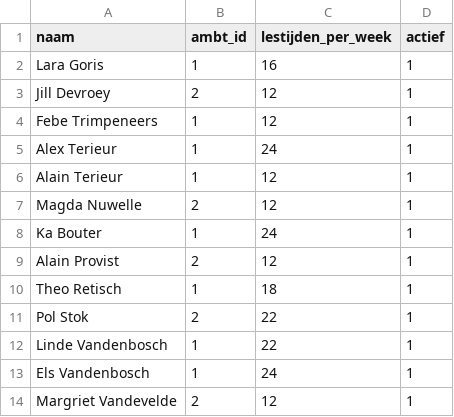
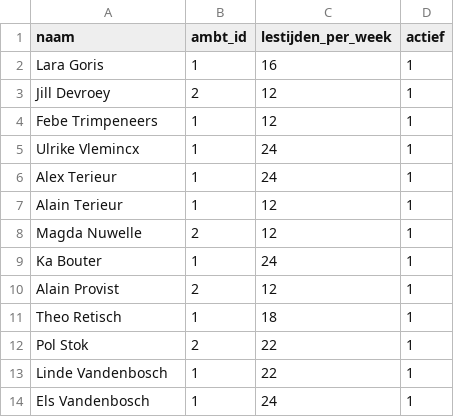
Before and after one commit to dgrootem/lpf, a CSV file: database/seeds/csvs/leerkrachten.csv, drawn as a sheet; removed rows and columns are numbered as before the commit, all else as after; the diff names each change by its address in the sheet, - before the commit and + after, or states it on an @@ line.

Commit message:
modified seeds

```diff
--- a/database/seeds/csvs/leerkrachten.csv
+++ b/database/seeds/csvs/leerkrachten.csv
+row 5: Ulrike Vlemincx | 1 | 24 | 1
-row 14: Margriet Vandevelde | 2 | 12 | 1
```
Also changed, not shown: 1 other file.
